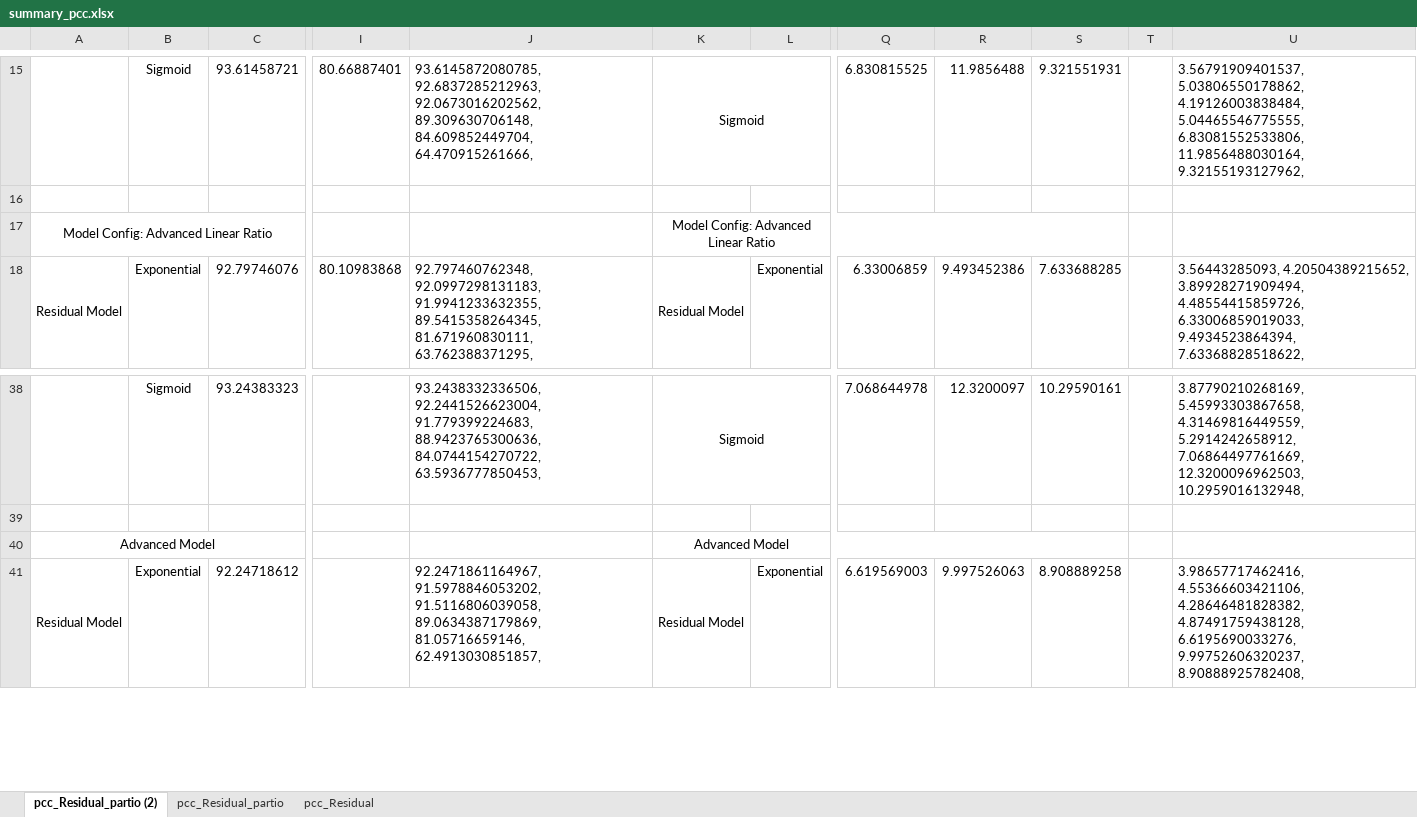
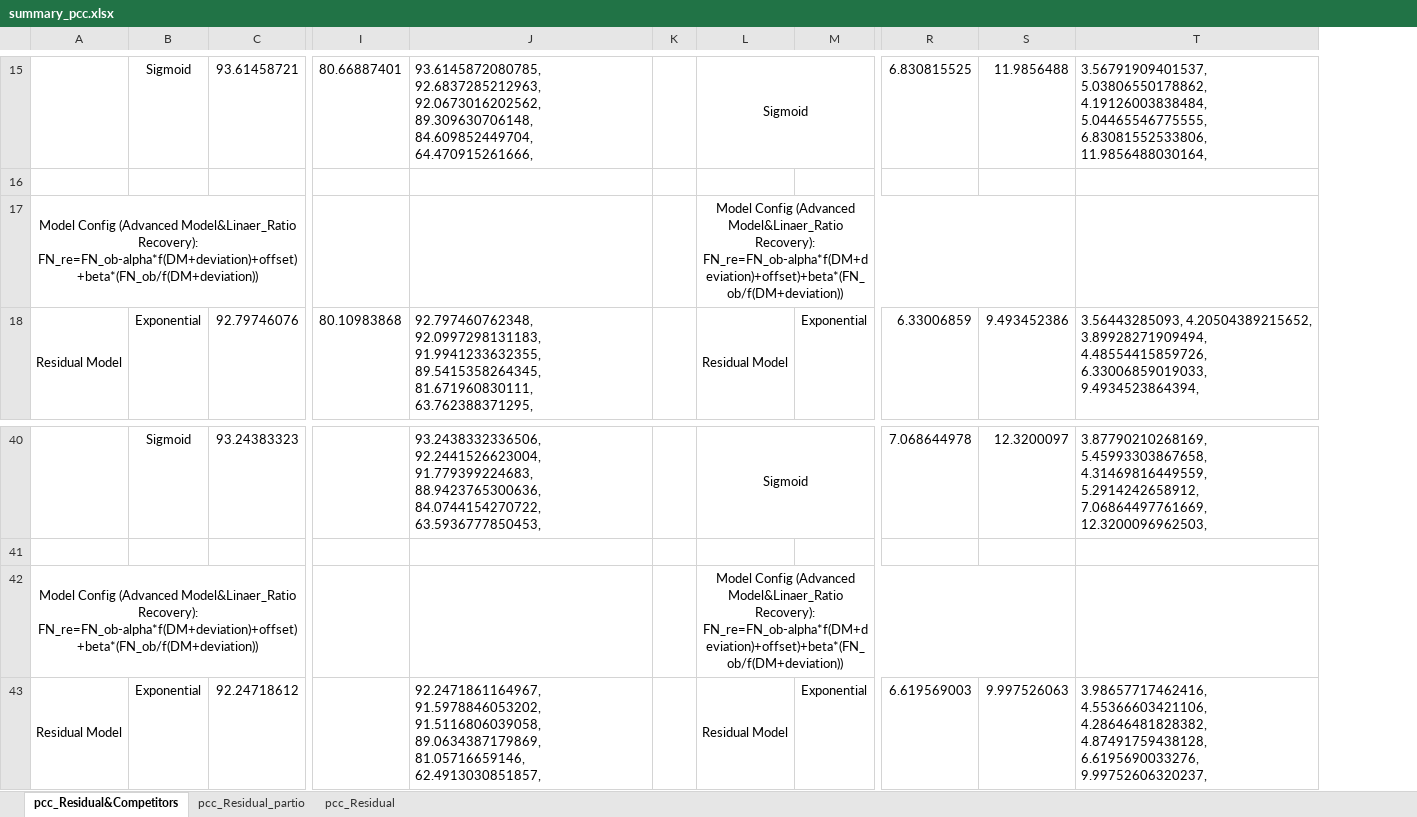
Before and after one commit to Malcolm-XY/modeling_vce_residual, an Excel workbook: results_cnn_subnetwork_evaluation/PCC_subnetwork_separate_node_index/summary_pcc.xlsx, sheet pcc_Residual&Competitors, drawn as a sheet; only a part is shown, gaps mark what is left out; values as stored, in another font and other column widths than the file's, no borders; conditional formats not drawn; removed rows and columns are numbered as before the commit, all else as after; rows hold the shown columns only; ↵ is a line break in a cell; the diff covers the shown part only; the diff names each change by its address in the sheet, - before the commit and + after, or states it on an @@ line.

```diff
--- a/results_cnn_subnetwork_evaluation/PCC_subnetwork_separate_node_index/summary_pcc.xlsx (sheet pcc_Residual&Competitors)
+++ b/results_cnn_subnetwork_evaluation/PCC_subnetwork_separate_node_index/summary_pcc.xlsx (sheet pcc_Residual&Competitors)
-sheet tab: pcc_Residual_partio (2)
+sheet tab: pcc_Residual&Competitors
+column K, empty
-column S, row 15: 9.321551931; row 18: 7.633688285; row 38: 10.29590161; row 41: 8.908889258
-column T, empty
-column U, row 15: 3.56791909401537, 5.03806550178862, 4.19126003838484, 5.04465546775555, 6.83081552533806, 11.9856488030164, 9.32155193127962,; row 18: 3.56443285093, 4.20504389215652, 3.89928271909494, 4.48554415859726, 6.33006859019033, 9.4934523864394, 7.63368828518622,; row 38: 3.87790210268169, 5.45993303867658, 4.31469816449559, 5.2914242658912, 7.06864497761669, 12.3200096962503, 10.2959016132948,; row 41: 3.98657717462416, 4.55366603421106, 4.28646481828382, 4.87491759438128, 6.6195690033276, 9.99752606320237, 8.90888925782408,
+column T, row 15: 3.56791909401537, 5.03806550178862, 4.19126003838484, 5.04465546775555, 6.83081552533806, 11.9856488030164,; row 18: 3.56443285093, 4.20504389215652, 3.89928271909494, 4.48554415859726, 6.33006859019033, 9.4934523864394,; row 40: 3.87790210268169, 5.45993303867658, 4.31469816449559, 5.2914242658912, 7.06864497761669, 12.3200096962503,; row 43: 3.98657717462416, 4.55366603421106, 4.28646481828382, 4.87491759438128, 6.6195690033276, 9.99752606320237,
-row 17: Model Config: Advanced Linear Ratio |  |  |  |  | Model Config: Advanced Linear Ratio
+row 17: Model Config (Advanced Model&Linaer_Ratio Recovery): ↵ FN_re=FN_ob-alpha*f(DM+deviation)+offset)+beta*(FN_ob/f(DM+deviation)) |  |  |  |  |  | Model Config (Advanced Model&Linaer_Ratio Recovery): ↵ FN_re=FN_ob-alpha*f(DM+deviation)+offset)+beta*(FN_ob/f(DM+deviation))
-row 40: Advanced Model |  |  |  |  | Advanced Model
+row 42: Model Config (Advanced Model&Linaer_Ratio Recovery): ↵ FN_re=FN_ob-alpha*f(DM+deviation)+offset)+beta*(FN_ob/f(DM+deviation)) |  |  |  |  |  | Model Config (Advanced Model&Linaer_Ratio Recovery): ↵ FN_re=FN_ob-alpha*f(DM+deviation)+offset)+beta*(FN_ob/f(DM+deviation))
```
Also changed, not shown: 4 added rows, 2 removed rows, 20 edited cells and merged cells elsewhere in this sheet, sheet pcc_Residual_partio, formulas that keep their value, 1 other file.
